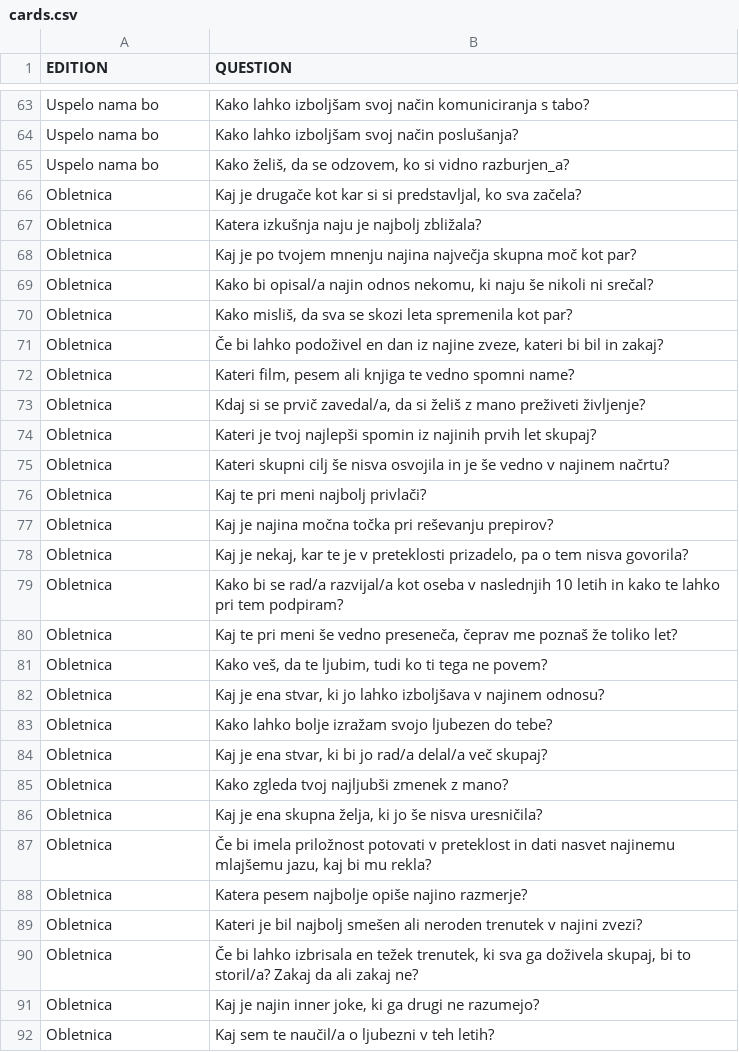
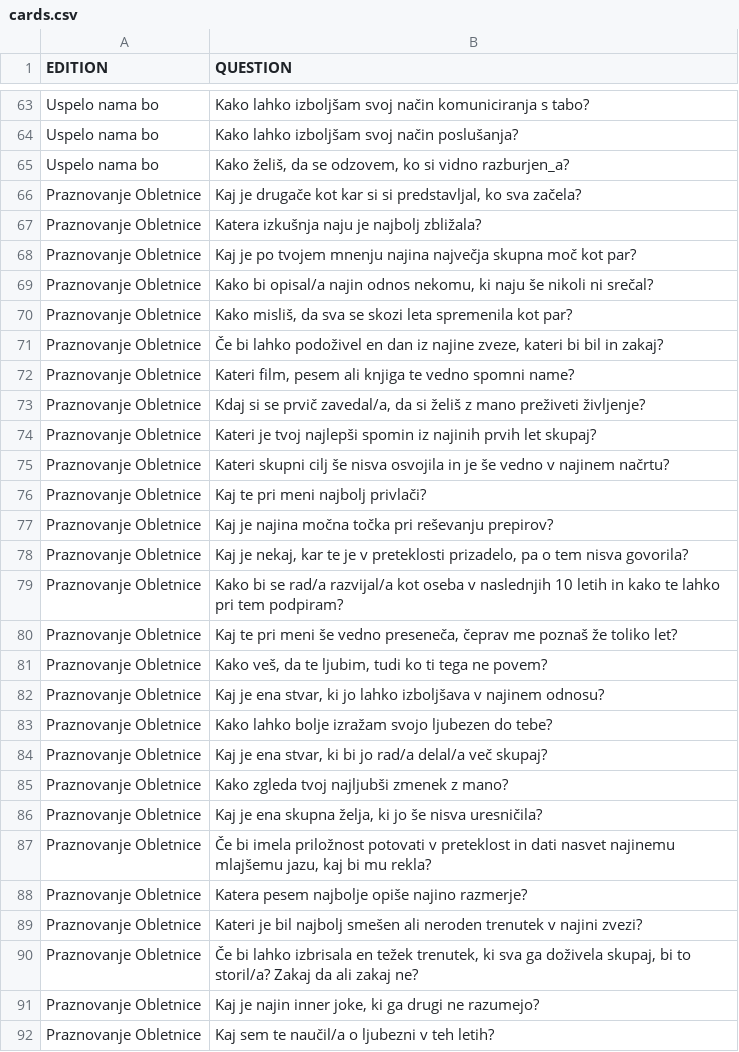
Before and after one commit to AnjaTrobec/coupleCards, a CSV file: cards.csv, drawn as a sheet; only a part is shown, gaps mark what is left out; the diff covers the shown part only.

```diff
--- a/cards.csv
+++ b/cards.csv
@@ -65,28 +65,28 @@ Uspelo nama bo,Kako lahko izboljšam svoj način poslušanja?
 Uspelo nama bo,"Kako želiš, da se odzovem, ko si vidno razburjen_a?"
-Obletnica,"Kaj je drugače kot kar si si predstavljal, ko sva začela?"
-Obletnica,Katera izkušnja naju je najbolj zbližala?
-Obletnica,Kaj je po tvojem mnenju najina največja skupna moč kot par?
-Obletnica,"Kako bi opisal/a najin odnos nekomu, ki naju še nikoli ni srečal?"
-Obletnica,"Kako misliš, da sva se skozi leta spremenila kot par?"
-Obletnica,"Če bi lahko podoživel en dan iz najine zveze, kateri bi bil in zakaj?"
-Obletnica,"Kateri film, pesem ali knjiga te vedno spomni name?"
-Obletnica,"Kdaj si se prvič zavedal/a, da si želiš z mano preživeti življenje?"
-Obletnica,Kateri je tvoj najlepši spomin iz najinih prvih let skupaj?
-Obletnica,Kateri skupni cilj še nisva osvojila in je še vedno v najinem načrtu?
-Obletnica,Kaj te pri meni najbolj privlači?
-Obletnica,Kaj je najina močna točka pri reševanju prepirov?
-Obletnica,"Kaj je nekaj, kar te je v preteklosti prizadelo, pa o tem nisva govorila?"
-Obletnica,Kako bi se rad/a razvijal/a kot oseba v naslednjih 10 letih in kako te lahko pri tem podpiram?
-Obletnica,"Kaj te pri meni še vedno preseneča, čeprav me poznaš že toliko let?"
-Obletnica,"Kako veš, da te ljubim, tudi ko ti tega ne povem?"
-Obletnica,"Kaj je ena stvar, ki jo lahko izboljšava v najinem odnosu?"
-Obletnica,Kako lahko bolje izražam svojo ljubezen do tebe?
-Obletnica,"Kaj je ena stvar, ki bi jo rad/a delal/a več skupaj?"
-Obletnica,Kako zgleda tvoj najljubši zmenek z mano?
-Obletnica,"Kaj je ena skupna želja, ki jo še nisva uresničila?"
-Obletnica,"Če bi imela priložnost potovati v preteklost in dati nasvet najinemu mlajšemu jazu, kaj bi mu rekla?"
-Obletnica,Katera pesem najbolje opiše najino razmerje?
-Obletnica,Kateri je bil najbolj smešen ali neroden trenutek v najini zvezi?
-Obletnica,"Če bi lahko izbrisala en težek trenutek, ki sva ga doživela skupaj, bi to storil/a? Zakaj da ali zakaj ne?"
-Obletnica,"Kaj je najin inner joke, ki ga drugi ne razumejo?"
-Obletnica,Kaj sem te naučil/a o ljubezni v teh letih?
+Praznovanje Obletnice,"Kaj je drugače kot kar si si predstavljal, ko sva začela?"
+Praznovanje Obletnice,Katera izkušnja naju je najbolj zbližala?
+Praznovanje Obletnice,Kaj je po tvojem mnenju najina največja skupna moč kot par?
+Praznovanje Obletnice,"Kako bi opisal/a najin odnos nekomu, ki naju še nikoli ni srečal?"
+Praznovanje Obletnice,"Kako misliš, da sva se skozi leta spremenila kot par?"
+Praznovanje Obletnice,"Če bi lahko podoživel en dan iz najine zveze, kateri bi bil in zakaj?"
+Praznovanje Obletnice,"Kateri film, pesem ali knjiga te vedno spomni name?"
+Praznovanje Obletnice,"Kdaj si se prvič zavedal/a, da si želiš z mano preživeti življenje?"
+Praznovanje Obletnice,Kateri je tvoj najlepši spomin iz najinih prvih let skupaj?
+Praznovanje Obletnice,Kateri skupni cilj še nisva osvojila in je še vedno v najinem načrtu?
+Praznovanje Obletnice,Kaj te pri meni najbolj privlači?
+Praznovanje Obletnice,Kaj je najina močna točka pri reševanju prepirov?
+Praznovanje Obletnice,"Kaj je nekaj, kar te je v preteklosti prizadelo, pa o tem nisva govorila?"
+Praznovanje Obletnice,Kako bi se rad/a razvijal/a kot oseba v naslednjih 10 letih in kako te lahko pri tem podpiram?
+Praznovanje Obletnice,"Kaj te pri meni še vedno preseneča, čeprav me poznaš že toliko let?"
+Praznovanje Obletnice,"Kako veš, da te ljubim, tudi ko ti tega ne povem?"
+Praznovanje Obletnice,"Kaj je ena stvar, ki jo lahko izboljšava v najinem odnosu?"
+Praznovanje Obletnice,Kako lahko bolje izražam svojo ljubezen do tebe?
+Praznovanje Obletnice,"Kaj je ena stvar, ki bi jo rad/a delal/a več skupaj?"
+Praznovanje Obletnice,Kako zgleda tvoj najljubši zmenek z mano?
+Praznovanje Obletnice,"Kaj je ena skupna želja, ki jo še nisva uresničila?"
+Praznovanje Obletnice,"Če bi imela priložnost potovati v preteklost in dati nasvet najinemu mlajšemu jazu, kaj bi mu rekla?"
+Praznovanje Obletnice,Katera pesem najbolje opiše najino razmerje?
+Praznovanje Obletnice,Kateri je bil najbolj smešen ali neroden trenutek v najini zvezi?
+Praznovanje Obletnice,"Če bi lahko izbrisala en težek trenutek, ki sva ga doživela skupaj, bi to storil/a? Zakaj da ali zakaj ne?"
+Praznovanje Obletnice,"Kaj je najin inner joke, ki ga drugi ne razumejo?"
+Praznovanje Obletnice,Kaj sem te naučil/a o ljubezni v teh letih?
```
Also changed, not shown: 51 edited cells elsewhere in this file.
